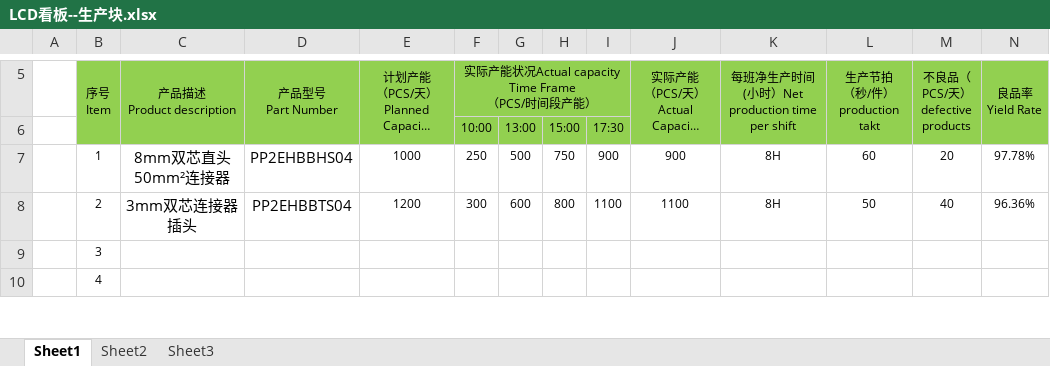
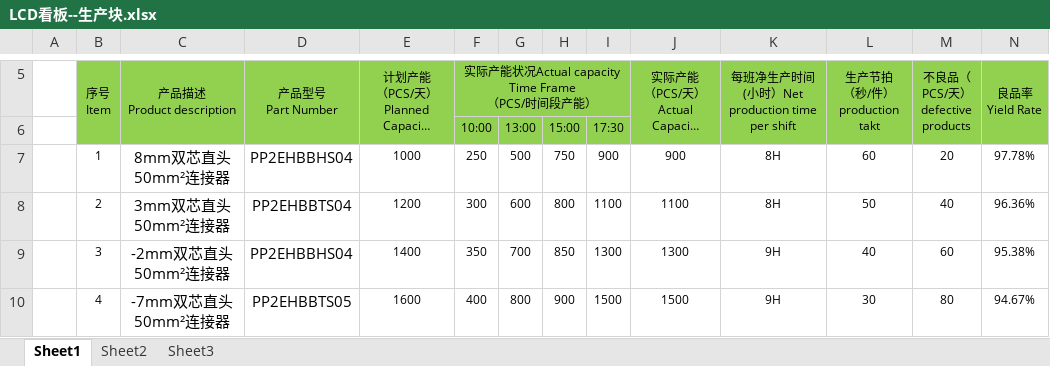
Before and after one commit to sunnywalden/xlsx_over_web, an Excel workbook: static/upload/LCD看板--生产块.xlsx, sheet Sheet1, drawn as a sheet; only a part is shown, gaps mark what is left out; long unchanged cells end in …; values as stored, in another font and other column widths than the file's, no borders; charts and pictures not drawn; ↵ is a line break in a cell; the diff covers the shown part only; the diff names each change by its address in the sheet, - before the commit and + after, or states it on an @@ line.

```diff
--- a/static/upload/LCD看板--生产块.xlsx (sheet Sheet1)
+++ b/static/upload/LCD看板--生产块.xlsx (sheet Sheet1)
-C8 (产品描述 Product description): 3mm双芯连接器插头
+C8 (产品描述 Product description): 3mm双芯直头 ↵ 50mm²连接器
-C9 (产品描述 Product description): (empty)
+C9 (产品描述 Product description): -2mm双芯直头 ↵ 50mm²连接器
-D9 (产品型号 Part Number): (empty)
+D9 (产品型号 Part Number): PP2EHBBHS04
-E9: (empty)
+E9: 1400
-F9: (empty)
+F9: 350
-G9: (empty)
+G9: 700
-H9: (empty)
+H9: 850
-I9: (empty)
+I9: 1300
-J9: (empty)
+J9: 1300
-K9:K10: (empty)
+K9:K10: 9H
-L9 (生产节拍 （秒/件）production takt): (empty)
+L9 (生产节拍 （秒/件）production takt): 40
-M9 (不良品（PCS/天） defective products): (empty)
+M9 (不良品（PCS/天） defective products): 60
-N9 (良品率 Yield Rate): (empty)
+N9 (良品率 Yield Rate): 95.38%
-C10 (产品描述 Product description): (empty)
+C10 (产品描述 Product description): -7mm双芯直头 ↵ 50mm²连接器
-D10 (产品型号 Part Number): (empty)
+D10 (产品型号 Part Number): PP2EHBBTS05
-E10: (empty)
+E10: 1600
-F10: (empty)
+F10: 400
-G10: (empty)
+G10: 800
-H10: (empty)
+H10: 900
-I10: (empty)
+I10: 1500
-J10: (empty)
+J10: 1500
-L10 (生产节拍 （秒/件）production takt): (empty)
+L10 (生产节拍 （秒/件）production takt): 30
-M10 (不良品（PCS/天） defective products): (empty)
+M10 (不良品（PCS/天） defective products): 80
-N10 (良品率 Yield Rate): (empty)
+N10 (良品率 Yield Rate): 94.67%
```
Also changed, not shown: 66 edited cells elsewhere in this sheet, charts or pictures, 9 other files.
